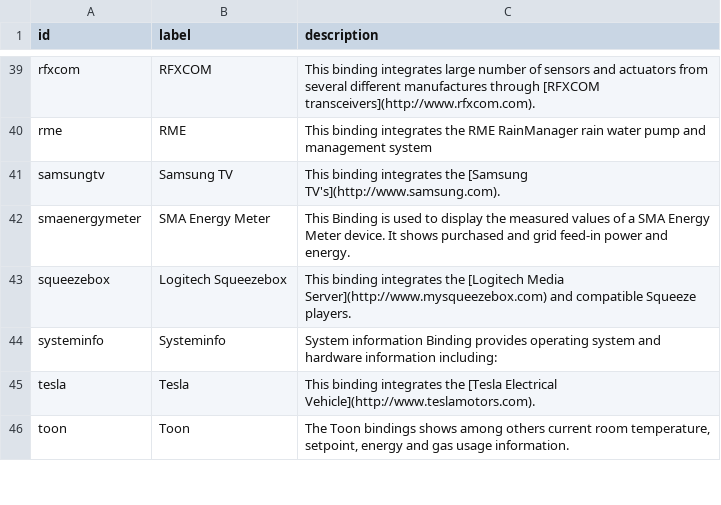
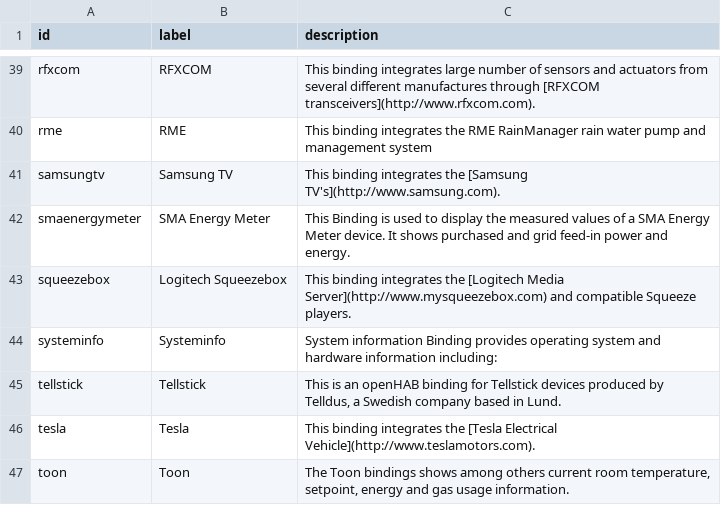
Before and after one commit to openhab/openhab-docs, a CSV file: _data/bindings.csv, drawn as a sheet; only a part is shown, gaps mark what is left out.

```diff
--- a/_data/bindings.csv
+++ b/_data/bindings.csv
@@ -44,2 +44,3 @@ squeezebox,Logitech Squeezebox,"This binding integrates the [Logitech Media Serv
 systeminfo,Systeminfo,"System information Binding provides operating system and hardware information including:"
+tellstick,Tellstick,"This is an openHAB binding for Tellstick devices produced by Telldus, a Swedish company based in Lund."
 tesla,Tesla,"This binding integrates the [Tesla Electrical Vehicle](http://www.teslamotors.com)."
```
Also changed, not shown: _data/oh1addons.csv, 3 other files.
